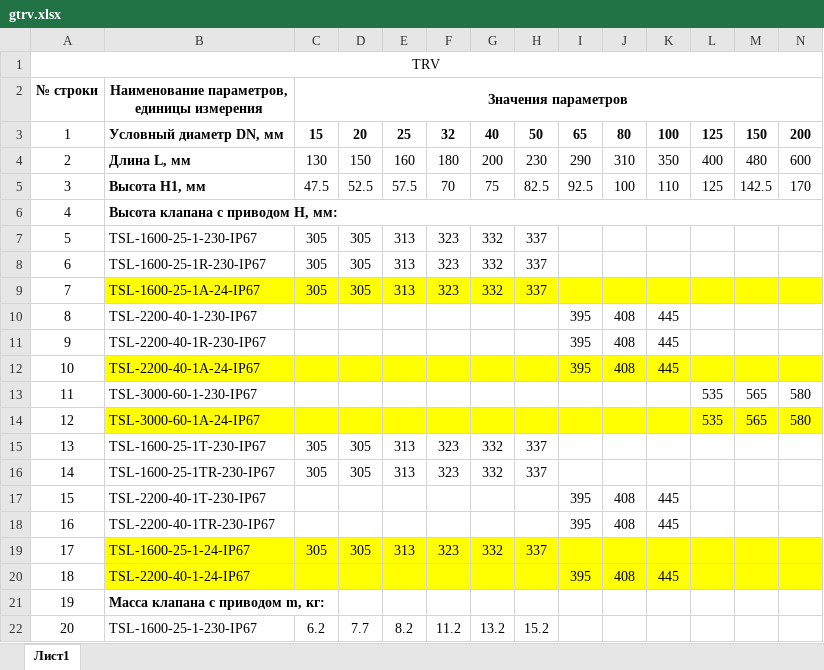
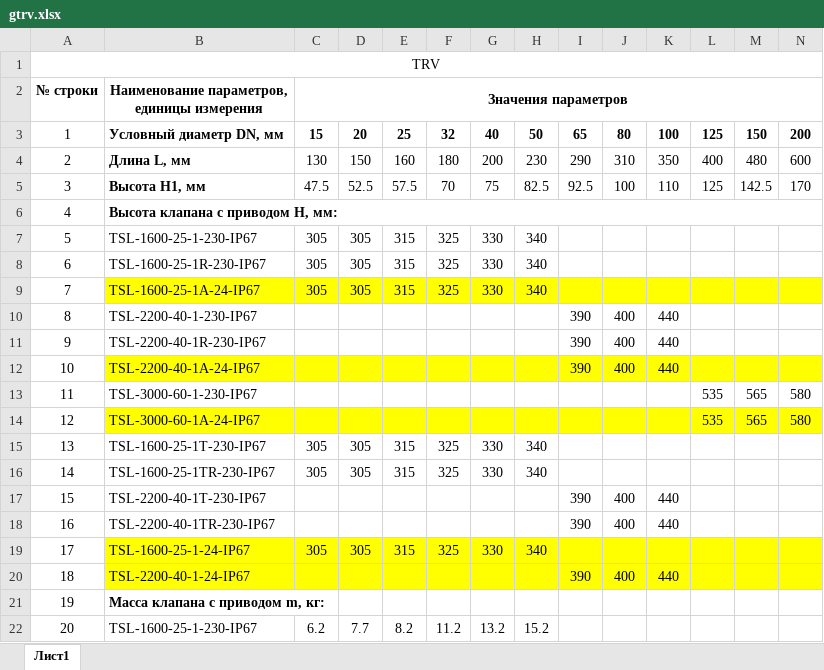
Before and after one commit to PaZa96/TeplosilaWeb, an Excel workbook: TeplosilaWeb/Content/properties/gtrv.xlsx, sheet Лист1, drawn as a sheet; only a part is shown; values as stored, in another font and other column widths than the file's, no borders; charts and pictures not drawn; the diff names each change by its address in the sheet, - before the commit and + after, or states it on an @@ line.

```diff
--- a/TeplosilaWeb/Content/properties/gtrv.xlsx (sheet Лист1)
+++ b/TeplosilaWeb/Content/properties/gtrv.xlsx (sheet Лист1)
-E7:E9: 313
+E7:E9: 315
-F7:F9: 323
+F7:F9: 325
-G7:G9: 332
+G7:G9: 330
-H7:H9: 337
+H7:H9: 340
-I10:I12: 395
+I10:I12: 390
-J10:J12: 408
+J10:J12: 400
-K10:K12: 445
+K10:K12: 440
-E15:E16: 313
+E15:E16: 315
-F15:F16: 323
+F15:F16: 325
-G15:G16: 332
+G15:G16: 330
-H15:H16: 337
+H15:H16: 340
-I17:I18: 395
+I17:I18: 390
-J17:J18: 408
+J17:J18: 400
-K17:K18: 445
+K17:K18: 440
-E19: 313
+E19: 315
-F19: 323
+F19: 325
-G19: 332
+G19: 330
-H19: 337
+H19: 340
-I20: 395
+I20: 390
-J20: 408
+J20: 400
-K20: 445
+K20: 440
```
Also changed, not shown: charts or pictures, TeplosilaWeb/Content/properties/gtrv3.xlsx, TeplosilaWeb/Content/properties/gtrvt.xlsx, 3 other files.
